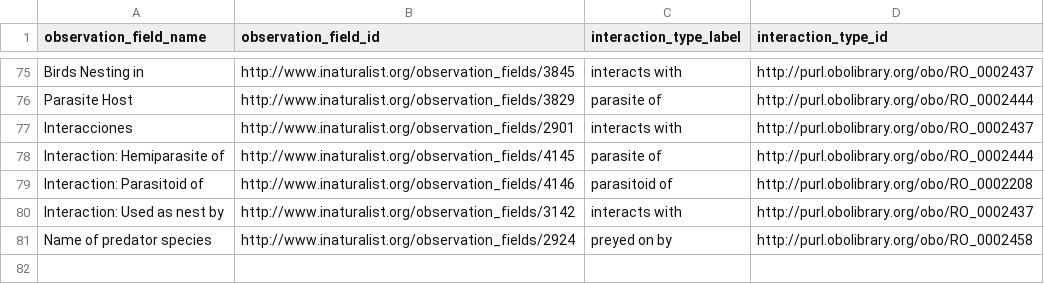
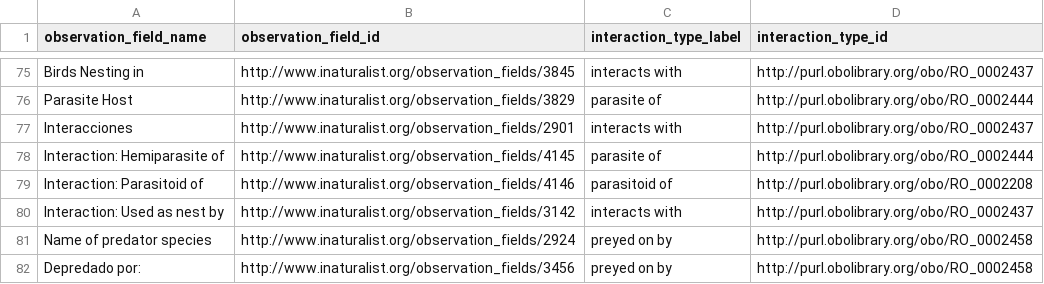
Before and after one commit to globalbioticinteractions/inaturalist, a CSV file: interaction_types.csv, drawn as a sheet; only a part is shown, gaps mark what is left out.

Commit message:
Update interaction_types.csv

```diff
--- a/interaction_types.csv
+++ b/interaction_types.csv
@@ -81 +81,2 @@ Interaction: Used as nest by,http://www.inaturalist.org/observation_fields/3142,
 Name of predator species,http://www.inaturalist.org/observation_fields/2924,preyed on by,http://purl.obolibrary.org/obo/RO_0002458
+Depredado por:,http://www.inaturalist.org/observation_fields/3456,preyed on by,http://purl.obolibrary.org/obo/RO_0002458
```
